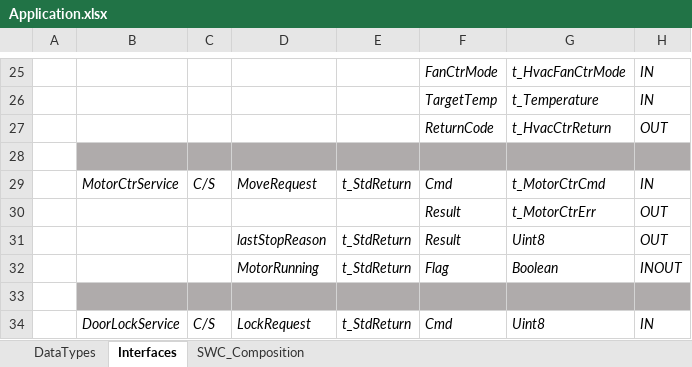
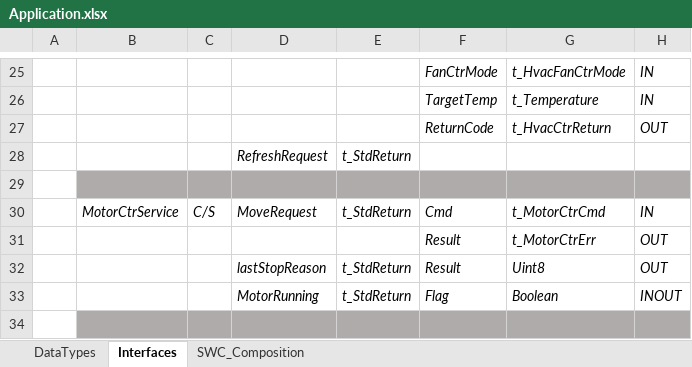
Before and after one commit to PeaceZhang/ArxmlTools, an Excel workbook: Import/Application.xlsx, sheet Interfaces, drawn as a sheet; only a part is shown, gaps mark what is left out; the shorter side is filled out with more unchanged rows; values as stored, in another font and other column widths than the file's, no borders; the diff names each change by its address in the sheet, - before the commit and + after, or states it on an @@ line.

Commit message:
add cs port interfaces extract method

```diff
--- a/Import/Application.xlsx (sheet Interfaces)
+++ b/Import/Application.xlsx (sheet Interfaces)
+row 28:  |  |  | RefreshRequest | t_StdReturn
```
Also changed, not shown: 1 other file.
